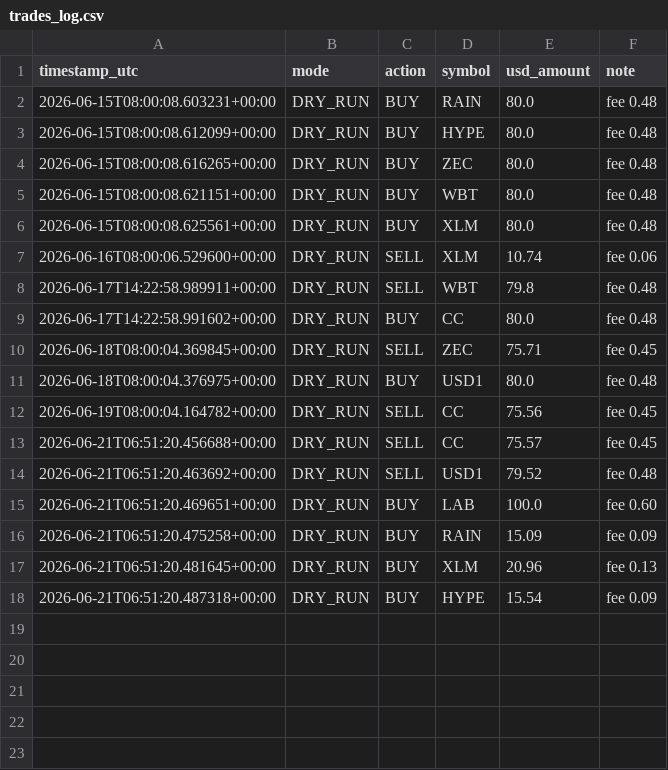
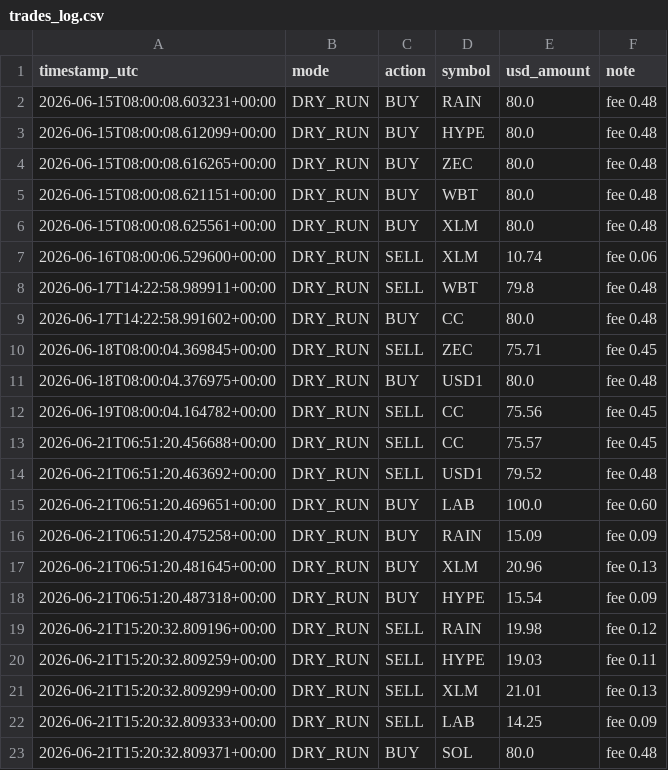
Before and after one commit to moggee69/Crypto-agent, a CSV file: trades_log.csv, drawn as a sheet; the diff names each change by its address in the sheet, - before the commit and + after, or states it on an @@ line.

```diff
--- a/trades_log.csv
+++ b/trades_log.csv
+row 19: 2026-06-21T15:20:32.809196+00:00 | DRY_RUN | SELL | RAIN | 19.98 | fee 0.12
+row 20: 2026-06-21T15:20:32.809259+00:00 | DRY_RUN | SELL | HYPE | 19.03 | fee 0.11
+row 21: 2026-06-21T15:20:32.809299+00:00 | DRY_RUN | SELL | XLM | 21.01 | fee 0.13
+row 22: 2026-06-21T15:20:32.809333+00:00 | DRY_RUN | SELL | LAB | 14.25 | fee 0.09
+row 23: 2026-06-21T15:20:32.809371+00:00 | DRY_RUN | BUY | SOL | 80.0 | fee 0.48
```
Also changed, not shown: equity_history.csv, 1 other file.
